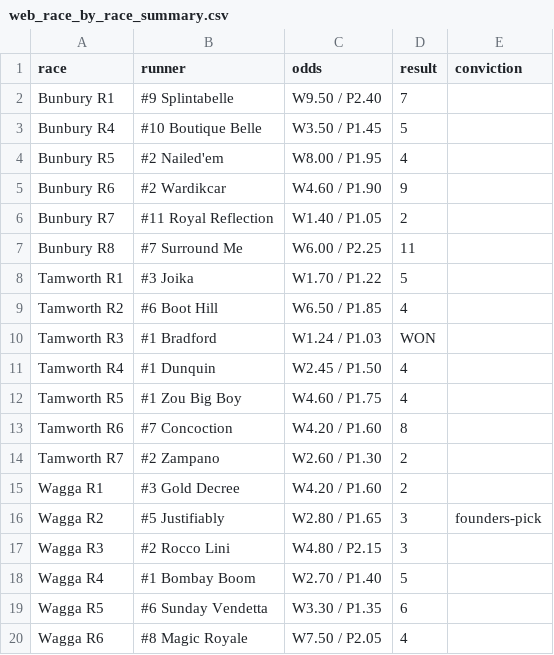
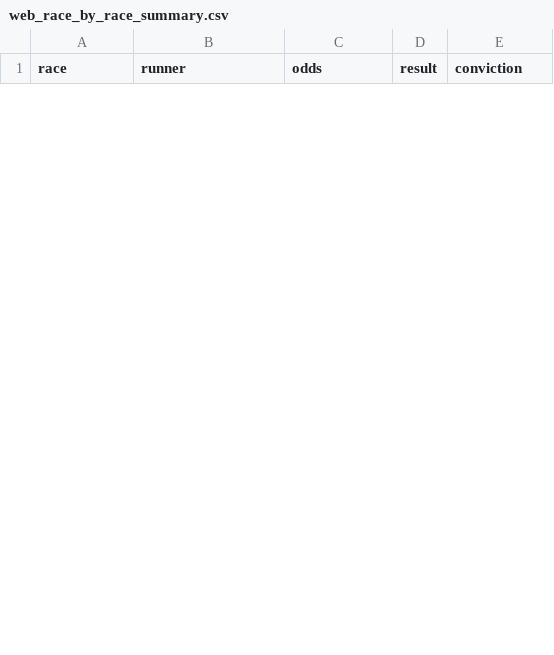
Before and after one commit to puntingiq/puntingiq-site, a CSV file: reports/latest/web_race_by_race_summary.csv, drawn as a sheet; only a part is shown; removed rows and columns are numbered as before the commit, all else as after; the diff covers the shown part only; the diff names each change by its address in the sheet, - before the commit and + after, or states it on an @@ line.

```diff
--- a/reports/latest/web_race_by_race_summary.csv
+++ b/reports/latest/web_race_by_race_summary.csv
-row 2: Bunbury R1 | #9 Splintabelle | W9.50 / P2.40 | 7
-row 3: Bunbury R4 | #10 Boutique Belle | W3.50 / P1.45 | 5
-row 4: Bunbury R5 | #2 Nailed'em | W8.00 / P1.95 | 4
-row 5: Bunbury R6 | #2 Wardikcar | W4.60 / P1.90 | 9
-row 6: Bunbury R7 | #11 Royal Reflection | W1.40 / P1.05 | 2
-row 7: Bunbury R8 | #7 Surround Me | W6.00 / P2.25 | 11
-row 8: Tamworth R1 | #3 Joika | W1.70 / P1.22 | 5
-row 9: Tamworth R2 | #6 Boot Hill | W6.50 / P1.85 | 4
-row 10: Tamworth R3 | #1 Bradford | W1.24 / P1.03 | WON
-row 11: Tamworth R4 | #1 Dunquin | W2.45 / P1.50 | 4
-row 12: Tamworth R5 | #1 Zou Big Boy | W4.60 / P1.75 | 4
-row 13: Tamworth R6 | #7 Concoction | W4.20 / P1.60 | 8
-row 14: Tamworth R7 | #2 Zampano | W2.60 / P1.30 | 2
-row 15: Wagga R1 | #3 Gold Decree | W4.20 / P1.60 | 2
-row 16: Wagga R2 | #5 Justifiably | W2.80 / P1.65 | 3 | founders-pick
-row 17: Wagga R3 | #2 Rocco Lini | W4.80 / P2.15 | 3
-row 18: Wagga R4 | #1 Bombay Boom | W2.70 / P1.40 | 5
-row 19: Wagga R5 | #6 Sunday Vendetta | W3.30 / P1.35 | 6
-row 20: Wagga R6 | #8 Magic Royale | W7.50 / P2.05 | 4
```
Also changed, not shown: 15 added rows and 8 removed rows elsewhere in this file, reports/latest/web_product_status.csv, reports/latest/web_top_picks_summary.csv, 16 other files.
